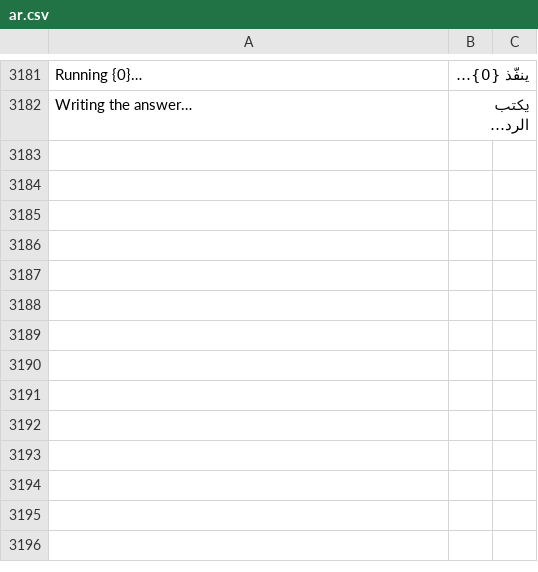
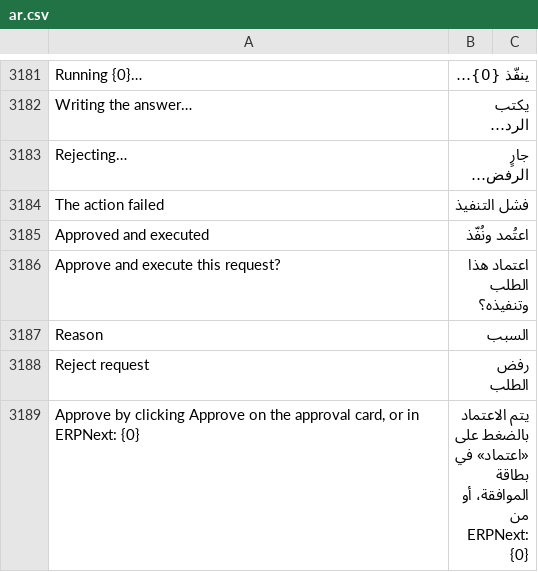
Before and after one commit to SANAD-Digital/ai_agent, a CSV file: ai_agent/translations/ar.csv, drawn as a sheet; only a part is shown, gaps mark what is left out.

```diff
--- a/ai_agent/translations/ar.csv
+++ b/ai_agent/translations/ar.csv
@@ -3182 +3182,8 @@ Running {0}…,ينفّذ {0}…,
 Writing the answer…,يكتب الرد…,
+Rejecting…,جارٍ الرفض…,
+The action failed,فشل التنفيذ,
+Approved and executed,اعتُمد ونُفّذ,
+Approve and execute this request?,اعتماد هذا الطلب وتنفيذه؟,
+Reason,السبب,
+Reject request,رفض الطلب,
+"Approve by clicking Approve on the approval card, or in ERPNext: {0}",يتم الاعتماد بالضغط على «اعتماد» في بطاقة الموافقة، أو من ERPNext: {0},
```
Also changed, not shown: 16 other files.
